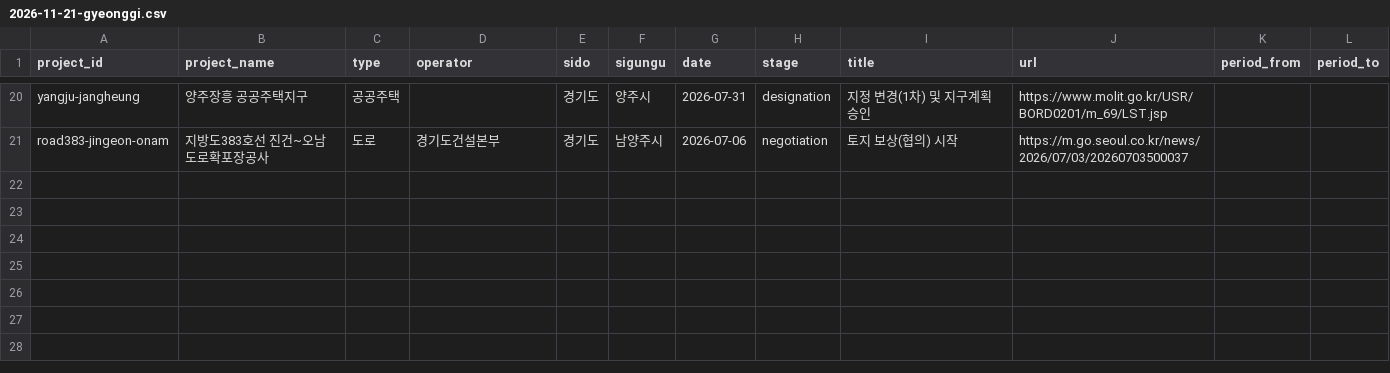
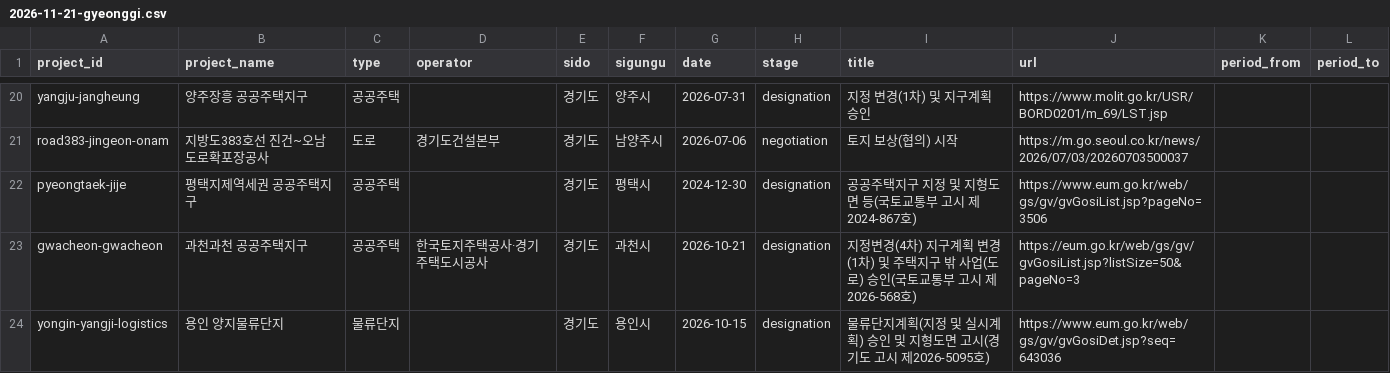
Before and after one commit to jagallang/bosang, a CSV file: content/info/inbox/2026-11-21-gyeonggi.csv, drawn as a sheet; only a part is shown, gaps mark what is left out; the diff names each change by its address in the sheet, - before the commit and + after, or states it on an @@ line.

```diff
--- a/content/info/inbox/2026-11-21-gyeonggi.csv
+++ b/content/info/inbox/2026-11-21-gyeonggi.csv
+row 22: pyeongtaek-jije | 평택지제역세권 공공주택지구 | 공공주택 |  | 경기도 | 평택시 | 2024-12-30 | designation | 공공주택지구 지정 및 지형도면 등(국토교통부 고시 제2024-867호) | https://www.eum.go.kr/web/gs/gv/gvGosiList.jsp?pageNo=3506
+row 23: gwacheon-gwacheon | 과천과천 공공주택지구 | 공공주택 | 한국토지주택공사·경기주택도시공사 | 경기도 | 과천시 | 2026-10-21 | designation | 지정변경(4차) 지구계획 변경(1차) 및 주택지구 밖 사업(도로) 승인(국토교통부 고시 제2026-568호) | https://eum.go.kr/web/gs/gv/gvGosiList.jsp?listSize=50&pageNo=3
+row 24: yongin-yangji-logistics | 용인 양지물류단지 | 물류단지 |  | 경기도 | 용인시 | 2026-10-15 | designation | 물류단지계획(지정 및 실시계획) 승인 및 지형도면 고시(경기도 고시 제2026-5095호) | https://www.eum.go.kr/web/gs/gv/gvGosiDet.jsp?seq=643036
```
Also changed, not shown: 20 other files.
